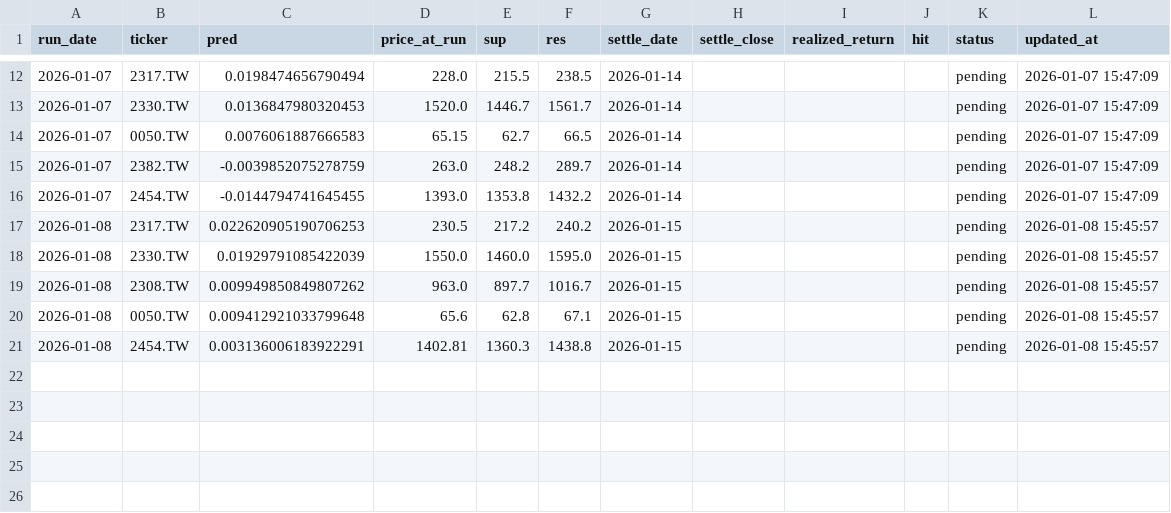
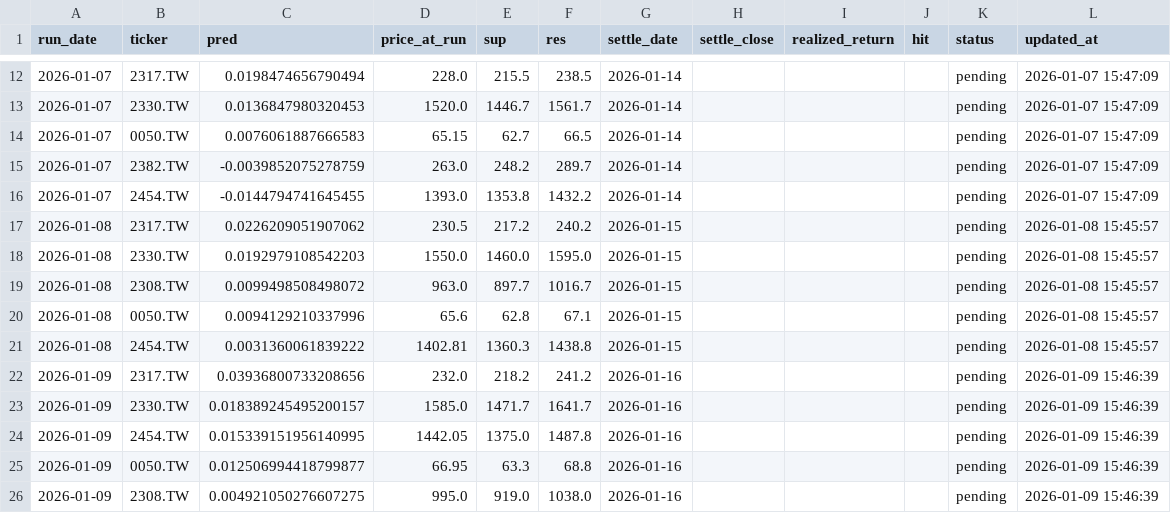
Before and after one commit to chehao0221/taiwan-stock-ai, a CSV file: tw_history.csv, drawn as a sheet; only a part is shown, gaps mark what is left out.

```diff
--- a/tw_history.csv
+++ b/tw_history.csv
@@ -16,6 +16,11 @@
 2026-01-07,2454.TW,-0.0144794741645455,1393.0,1353.8,1432.2,2026-01-14,,,,pending,2026-01-07 15:47:09
-2026-01-08,2317.TW,0.022620905190706253,230.5,217.2,240.2,2026-01-15,,,,pending,2026-01-08 15:45:57
-2026-01-08,2330.TW,0.01929791085422039,1550.0,1460.0,1595.0,2026-01-15,,,,pending,2026-01-08 15:45:57
-2026-01-08,2308.TW,0.009949850849807262,963.0,897.7,1016.7,2026-01-15,,,,pending,2026-01-08 15:45:57
-2026-01-08,0050.TW,0.009412921033799648,65.6,62.8,67.1,2026-01-15,,,,pending,2026-01-08 15:45:57
-2026-01-08,2454.TW,0.003136006183922291,1402.81,1360.3,1438.8,2026-01-15,,,,pending,2026-01-08 15:45:57
+2026-01-08,2317.TW,0.0226209051907062,230.5,217.2,240.2,2026-01-15,,,,pending,2026-01-08 15:45:57
+2026-01-08,2330.TW,0.0192979108542203,1550.0,1460.0,1595.0,2026-01-15,,,,pending,2026-01-08 15:45:57
+2026-01-08,2308.TW,0.0099498508498072,963.0,897.7,1016.7,2026-01-15,,,,pending,2026-01-08 15:45:57
+2026-01-08,0050.TW,0.0094129210337996,65.6,62.8,67.1,2026-01-15,,,,pending,2026-01-08 15:45:57
+2026-01-08,2454.TW,0.0031360061839222,1402.81,1360.3,1438.8,2026-01-15,,,,pending,2026-01-08 15:45:57
+2026-01-09,2317.TW,0.03936800733208656,232.0,218.2,241.2,2026-01-16,,,,pending,2026-01-09 15:46:39
+2026-01-09,2330.TW,0.018389245495200157,1585.0,1471.7,1641.7,2026-01-16,,,,pending,2026-01-09 15:46:39
+2026-01-09,2454.TW,0.015339151956140995,1442.05,1375.0,1487.8,2026-01-16,,,,pending,2026-01-09 15:46:39
+2026-01-09,0050.TW,0.012506994418799877,66.95,63.3,68.8,2026-01-16,,,,pending,2026-01-09 15:46:39
+2026-01-09,2308.TW,0.004921050276607275,995.0,919.0,1038.0,2026-01-16,,,,pending,2026-01-09 15:46:39
```
